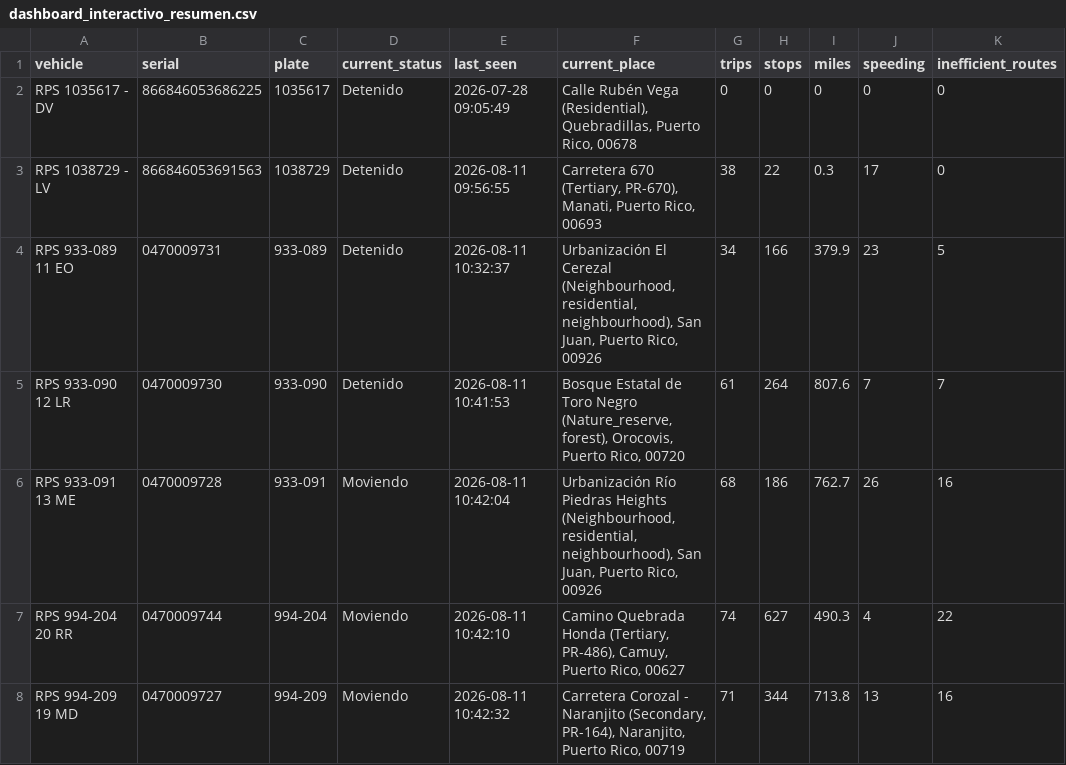
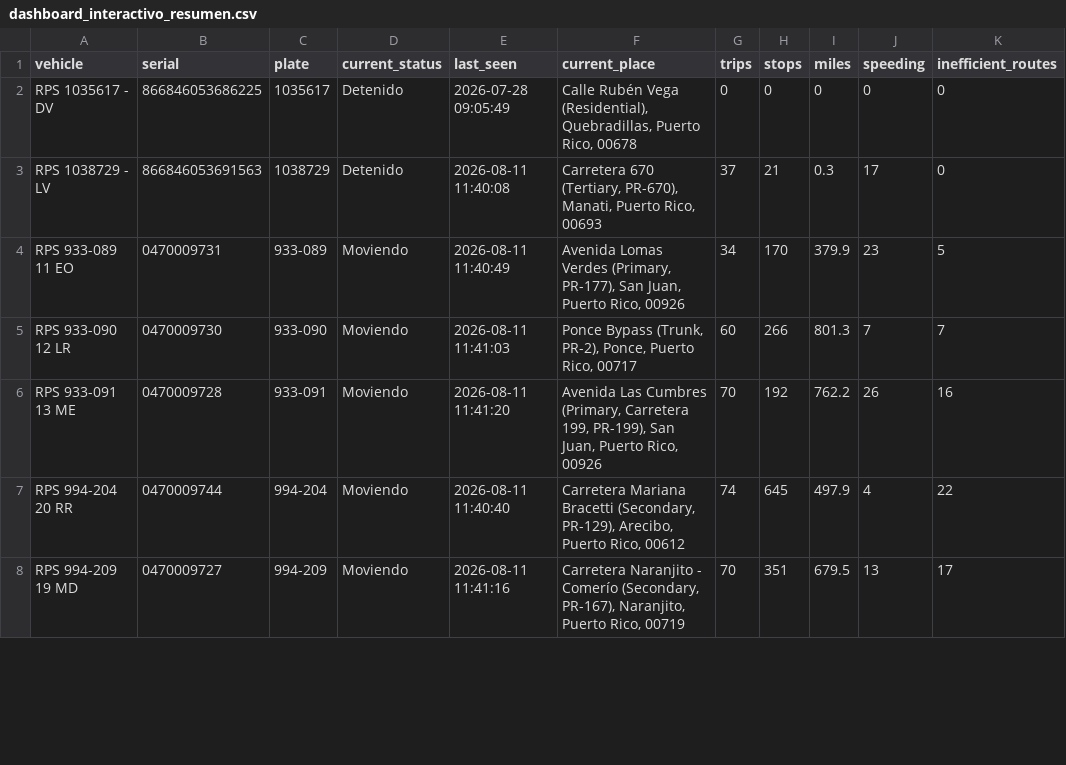
Before and after one commit to epac-hub/rps, a CSV file: dashboard_interactivo_resumen.csv, drawn as a sheet; only a part is shown; the diff covers the shown part only; the diff names each change by its address in the sheet, - before the commit and + after, or states it on an @@ line.

```diff
--- a/dashboard_interactivo_resumen.csv
+++ b/dashboard_interactivo_resumen.csv
-E3 (last_seen): 2026-08-11 09:56:55
+E3 (last_seen): 2026-08-11 11:40:08
-G3 (trips): 38
+G3 (trips): 37
-H3 (stops): 22
+H3 (stops): 21
-D4:D5 (current_status): Detenido
+D4:D5 (current_status): Moviendo
-E4 (last_seen): 2026-08-11 10:32:37
+E4 (last_seen): 2026-08-11 11:40:49
-F4 (current_place): Urbanización El Cerezal (Neighbourhood, residential, neighbourhood), San Juan,…
+F4 (current_place): Avenida Lomas Verdes (Primary, PR-177), San Juan,…
-H4 (stops): 166
+H4 (stops): 170
-E5 (last_seen): 2026-08-11 10:41:53
+E5 (last_seen): 2026-08-11 11:41:03
-F5 (current_place): Bosque Estatal de Toro Negro (Nature_reserve, forest), Orocovis, Puerto Rico, 00720
+F5 (current_place): Ponce Bypass (Trunk, PR-2), Ponce, Puerto Rico, 00717
-G5 (trips): 61
+G5 (trips): 60
-H5 (stops): 264
+H5 (stops): 266
-I5 (miles): 807.6
+I5 (miles): 801.3
-E6 (last_seen): 2026-08-11 10:42:04
+E6 (last_seen): 2026-08-11 11:41:20
-F6 (current_place): Urbanización Río Piedras Heights (Neighbourhood, residential, neighbourhood), San Juan,…
+F6 (current_place): Avenida Las Cumbres (Primary, Carretera 199, PR-199), San Juan,…
-G6 (trips): 68
+G6 (trips): 70
-H6 (stops): 186
+H6 (stops): 192
-I6 (miles): 762.7
+I6 (miles): 762.2
-E7 (last_seen): 2026-08-11 10:42:10
+E7 (last_seen): 2026-08-11 11:40:40
-F7 (current_place): Camino Quebrada Honda (Tertiary, PR-486), Camuy, Puerto Rico, 00627
+F7 (current_place): Carretera Mariana Bracetti (Secondary, PR-129), Arecibo, Puerto Rico, 00612
-H7 (stops): 627
+H7 (stops): 645
-I7 (miles): 490.3
+I7 (miles): 497.9
-E8 (last_seen): 2026-08-11 10:42:32
+E8 (last_seen): 2026-08-11 11:41:16
-F8 (current_place): Carretera Corozal - Naranjito (Secondary, PR-164), Naranjito, Puerto…
+F8 (current_place): Carretera Naranjito - Comerío (Secondary, PR-167), Naranjito, Puerto…
-G8 (trips): 71
+G8 (trips): 70
-H8 (stops): 344
+H8 (stops): 351
-I8 (miles): 713.8
+I8 (miles): 679.5
-K8 (inefficient_routes): 16
+K8 (inefficient_routes): 17
```
Also changed, not shown: 14 edited cells elsewhere in this file, dashboard_interactivo_rutas.csv, 2 other files.
